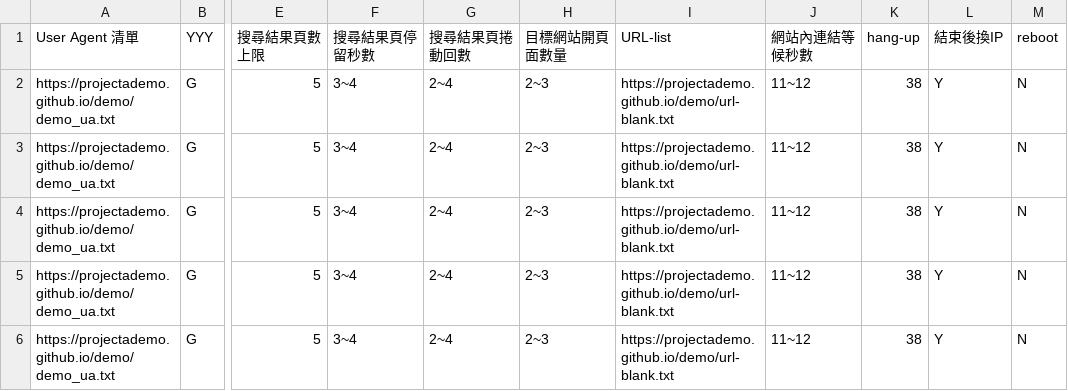
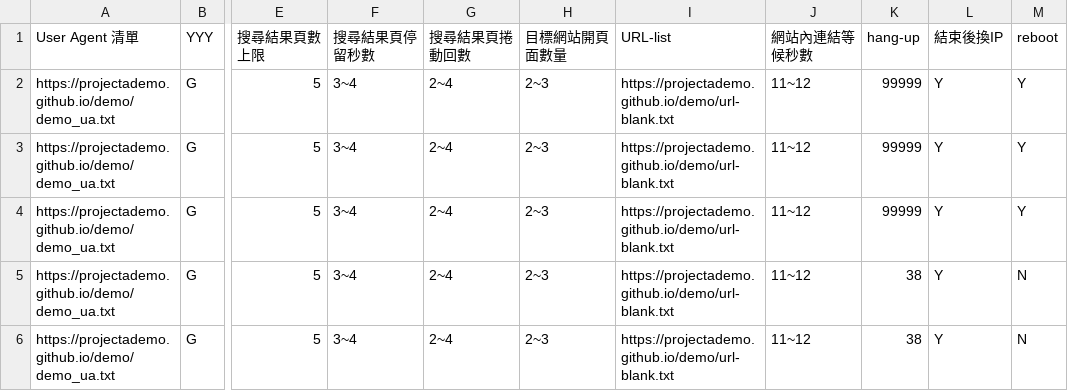
Before and after one commit to projectAdemo/demo, a CSV file: demo.csv, drawn as a sheet; only a part is shown, gaps mark what is left out; the diff names each change by its address in the sheet, - before the commit and + after, or states it on an @@ line.

Commit message:
Add files via upload

```diff
--- a/demo.csv
+++ b/demo.csv
-K2:K4 (hang-up): 38
+K2:K4 (hang-up): 99999
-M2:M4 (reboot): N
+M2:M4 (reboot): Y
```
